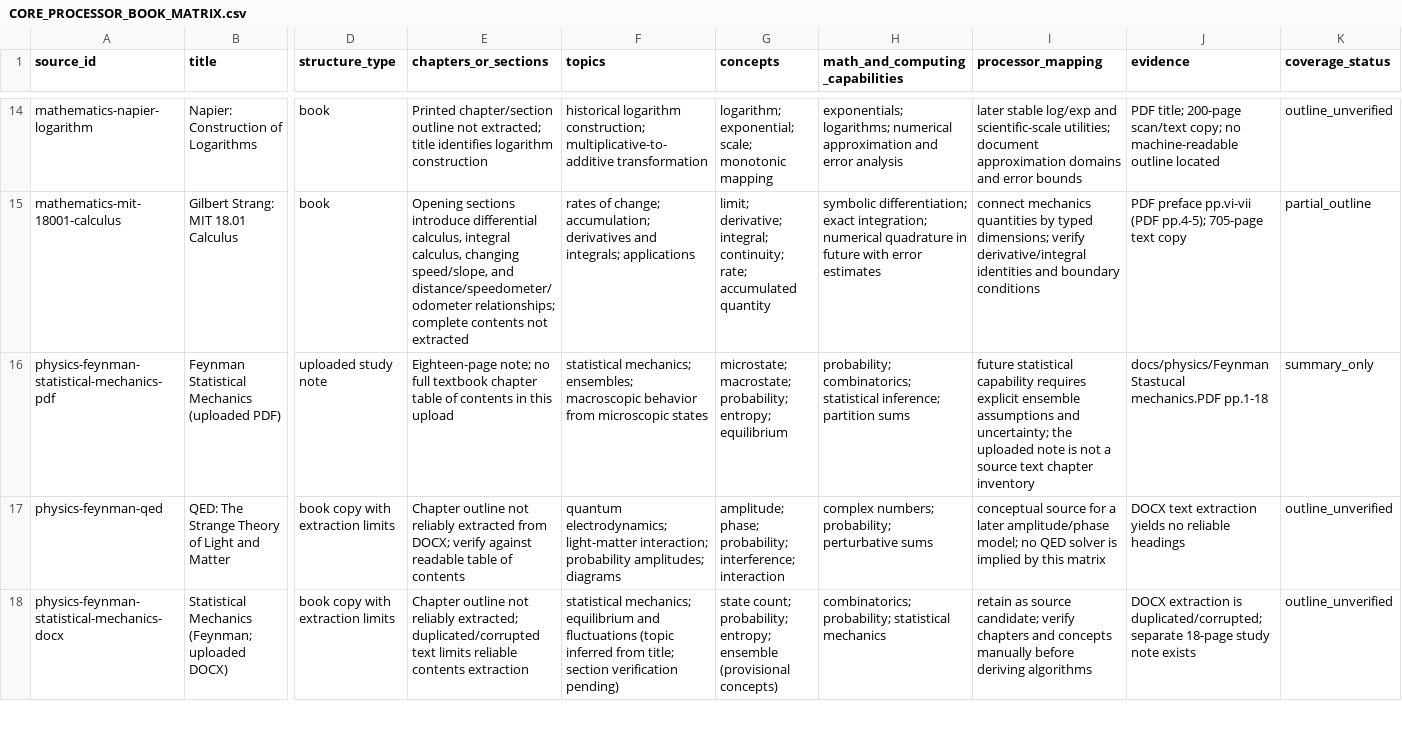
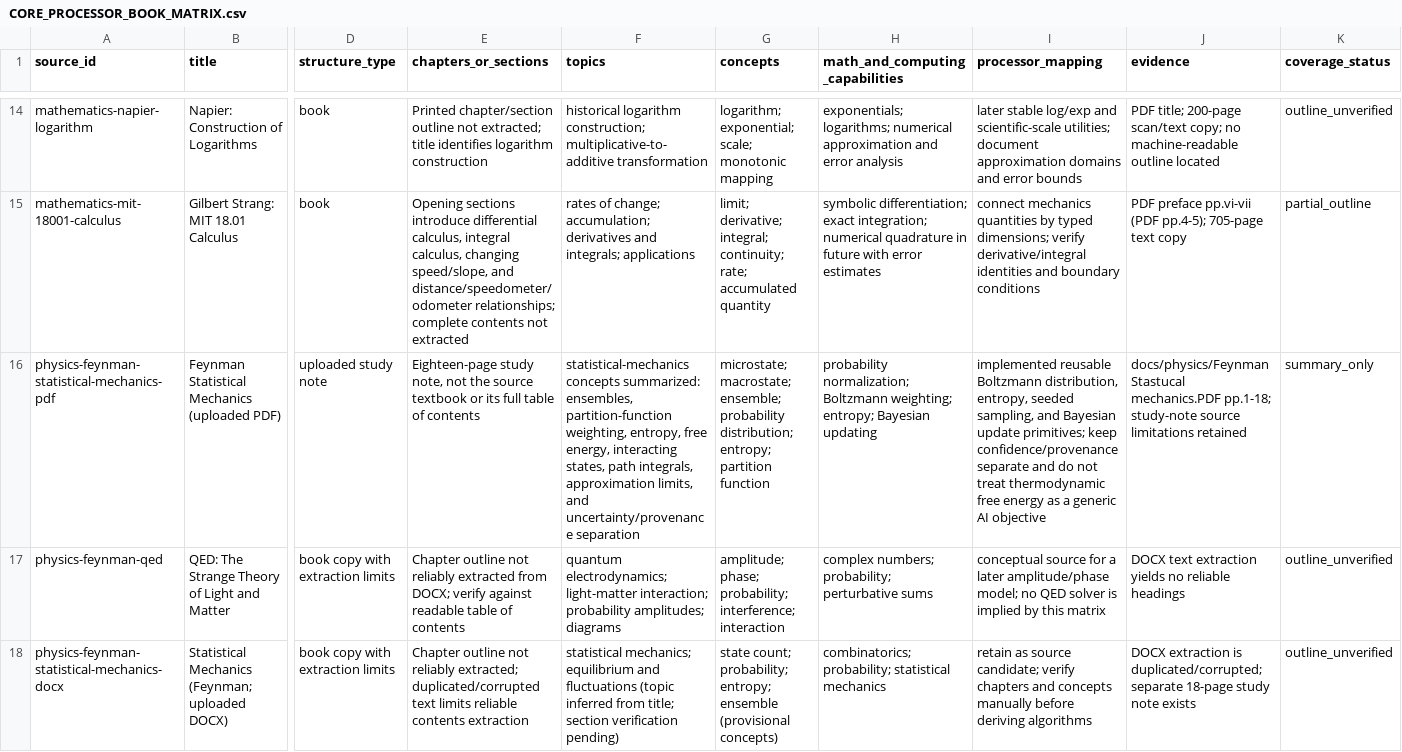
Before and after one commit to saemlabs/youtube, a CSV file: docs/CORE_PROCESSOR_BOOK_MATRIX.csv, drawn as a sheet; only a part is shown, gaps mark what is left out; the diff names each change by its address in the sheet, - before the commit and + after, or states it on an @@ line.

```diff
--- a/docs/CORE_PROCESSOR_BOOK_MATRIX.csv
+++ b/docs/CORE_PROCESSOR_BOOK_MATRIX.csv
-E16 (chapters_or_sections): Eighteen-page note; no full textbook chapter table of contents in this upload
+E16 (chapters_or_sections): Eighteen-page study note, not the source textbook or its full table of contents
-F16 (topics): statistical mechanics; ensembles; macroscopic behavior from microscopic states
+F16 (topics): statistical-mechanics concepts summarized: ensembles, partition-function weighting, entropy, free energy, interacting states, path integrals, approximation limits, and uncertainty/provenance separation
-G16 (concepts): microstate; macrostate; probability; entropy; equilibrium
+G16 (concepts): microstate; macrostate; ensemble; probability distribution; entropy; partition function
-H16 (math_and_computing_capabilities): probability; combinatorics; statistical inference; partition sums
+H16 (math_and_computing_capabilities): probability normalization; Boltzmann weighting; entropy; Bayesian updating
-I16 (processor_mapping): future statistical capability requires explicit ensemble assumptions and uncertainty; the uploaded note is not a source text chapter inventory
+I16 (processor_mapping): implemented reusable Boltzmann distribution, entropy, seeded sampling, and Bayesian update primitives; keep confidence/provenance separate and do not treat thermodynamic free energy as a generic AI objective
-J16 (evidence): …Stastucal mechanics.PDF pp.1-18
+J16 (evidence): …Stastucal mechanics.PDF pp.1-18; study-note source limitations retained
```
Also changed, not shown: 3 other files.
